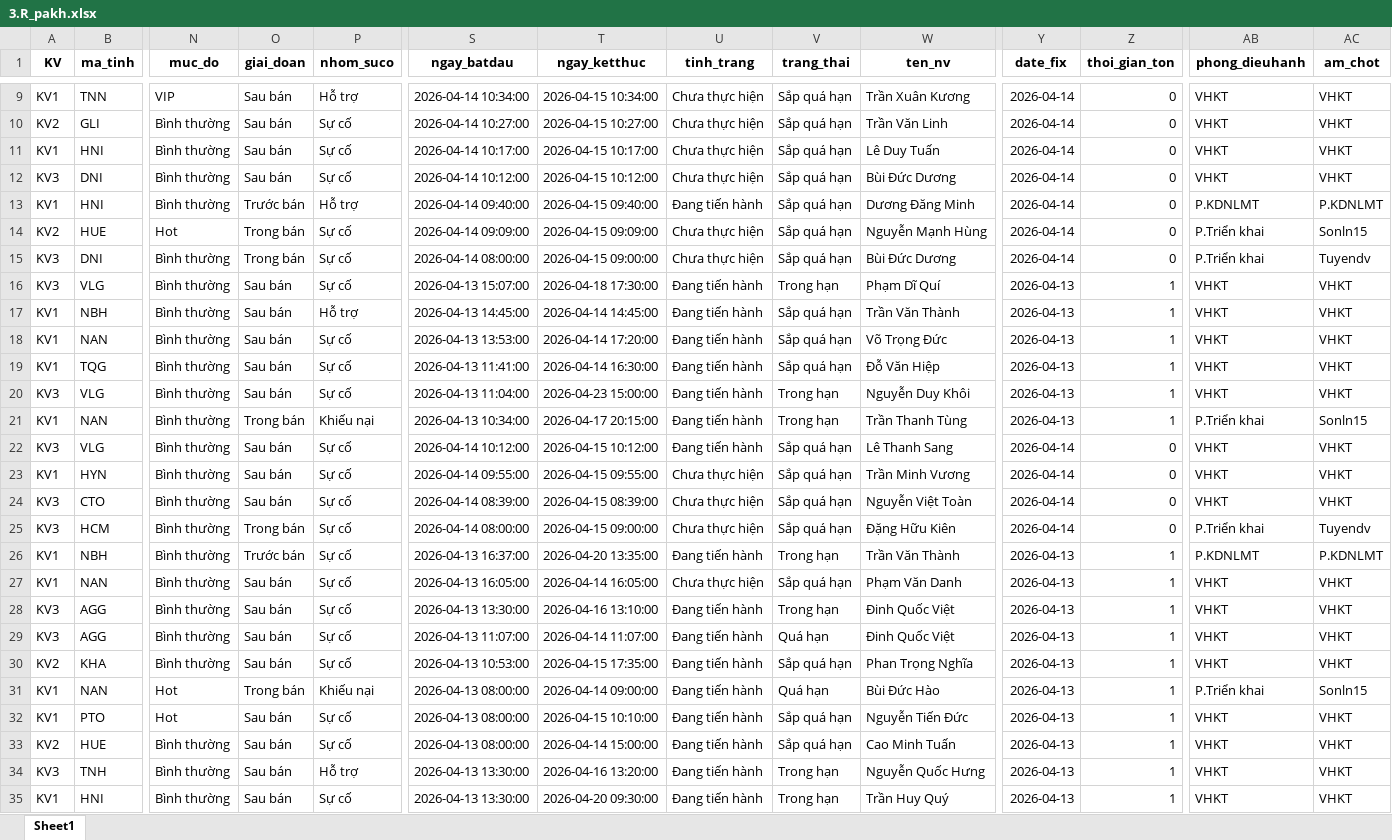
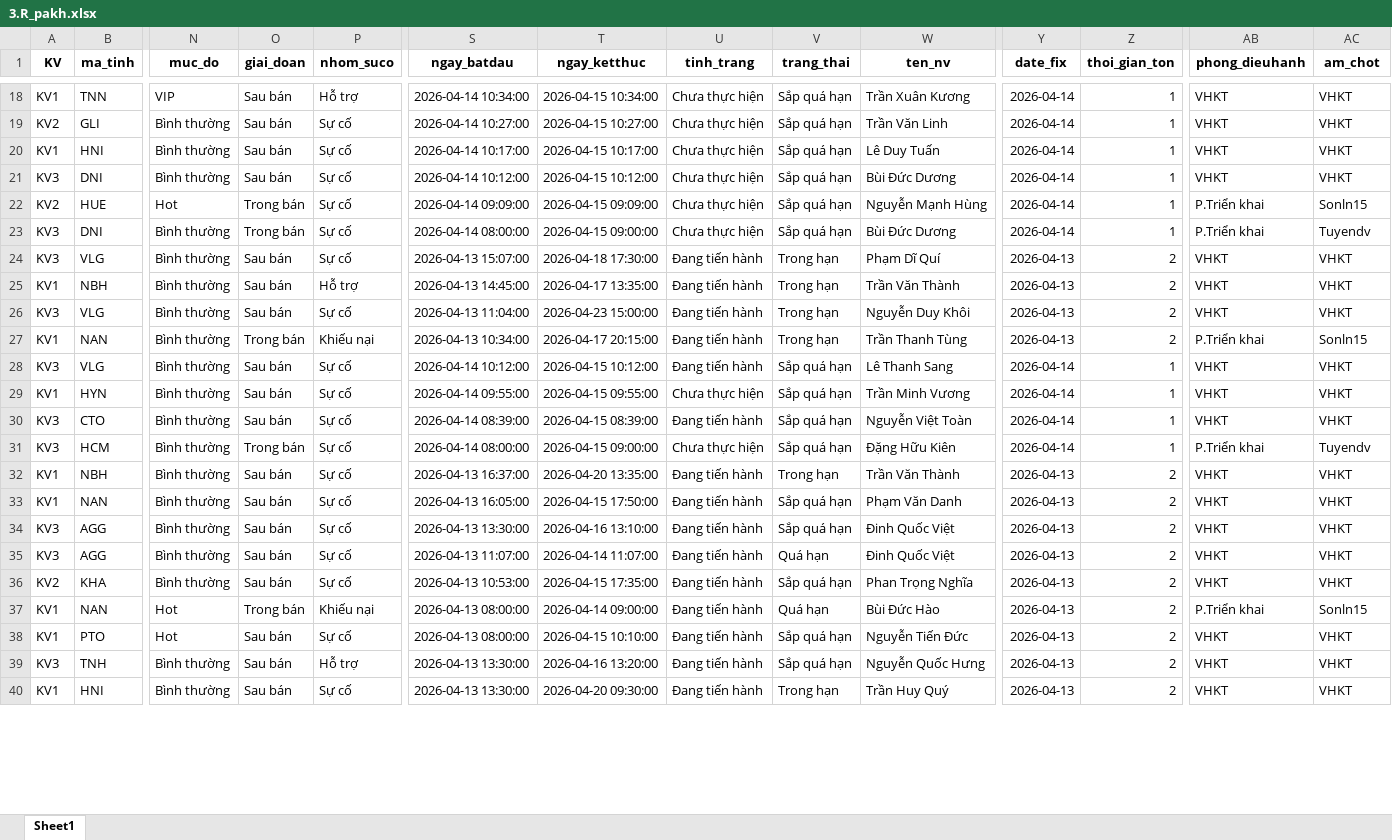
Before and after one commit to Nhunggg1612/dashboard-PAKH, an Excel workbook: data/3.R_pakh.xlsx, sheet Sheet1, drawn as a sheet; only a part is shown, gaps mark what is left out; values as stored, in another font and other column widths than the file's, no borders; removed rows and columns are numbered as before the commit, all else as after; rows hold the shown columns only; the diff covers the shown part only; the diff names each change by its address in the sheet, - before the commit and + after, or states it on an @@ line.

```diff
--- a/data/3.R_pakh.xlsx (sheet Sheet1)
+++ b/data/3.R_pakh.xlsx (sheet Sheet1)
-Z18:Z21 (thoi_gian_ton): 0
+Z18:Z21 (thoi_gian_ton): 1
-row 13: KV1 | HNI | Bình thường | Trước bán | Hỗ trợ | 2026-04-14 09:40:00 | 2026-04-15 09:40:00 | Đang tiến hành | Sắp quá hạn | Dương Đăng Minh | 2026-04-14 | 0 | P.KDNLMT | P.KDNLMT
-Z22:Z23 (thoi_gian_ton): 0
+Z22:Z23 (thoi_gian_ton): 1
-Z24:Z25 (thoi_gian_ton): 1
+Z24:Z25 (thoi_gian_ton): 2
-T25 (ngay_ketthuc): 2026-04-14 14:45:00
+T25 (ngay_ketthuc): 2026-04-17 13:35:00
-V25 (trang_thai): Sắp quá hạn
+V25 (trang_thai): Trong hạn
-row 18: KV1 | NAN | Bình thường | Sau bán | Sự cố | 2026-04-13 13:53:00 | 2026-04-14 17:20:00 | Đang tiến hành | Sắp quá hạn | Võ Trọng Đức | 2026-04-13 | 1 | VHKT | VHKT
-row 19: KV1 | TQG | Bình thường | Sau bán | Sự cố | 2026-04-13 11:41:00 | 2026-04-14 16:30:00 | Đang tiến hành | Sắp quá hạn | Đỗ Văn Hiệp | 2026-04-13 | 1 | VHKT | VHKT
-Z26:Z27 (thoi_gian_ton): 1
+Z26:Z27 (thoi_gian_ton): 2
-Z28:Z31 (thoi_gian_ton): 0
+Z28:Z31 (thoi_gian_ton): 1
-U30 (tinh_trang): Chưa thực hiện
+U30 (tinh_trang): Đang tiến hành
-O32 (giai_doan): Trước bán
+O32 (giai_doan): Sau bán
-Z32:Z38 (thoi_gian_ton): 1
+Z32:Z38 (thoi_gian_ton): 2
-AB32 (phong_dieuhanh): P.KDNLMT
+AB32 (phong_dieuhanh): VHKT
-AC32 (am_chot): P.KDNLMT
+AC32 (am_chot): VHKT
-T33 (ngay_ketthuc): 2026-04-14 16:05:00
+T33 (ngay_ketthuc): 2026-04-15 17:50:00
-U33 (tinh_trang): Chưa thực hiện
+U33 (tinh_trang): Đang tiến hành
-V34 (trang_thai): Trong hạn
+V34 (trang_thai): Sắp quá hạn
-row 33: KV2 | HUE | Bình thường | Sau bán | Sự cố | 2026-04-13 08:00:00 | 2026-04-14 15:00:00 | Đang tiến hành | Sắp quá hạn | Cao Minh Tuấn | 2026-04-13 | 1 | VHKT | VHKT
-V39 (trang_thai): Trong hạn
+V39 (trang_thai): Sắp quá hạn
-Z39:Z40 (thoi_gian_ton): 1
+Z39:Z40 (thoi_gian_ton): 2
```
Also changed, not shown: 13 added rows, 9 removed rows and 70 edited cells elsewhere in this sheet, 5 other files.
